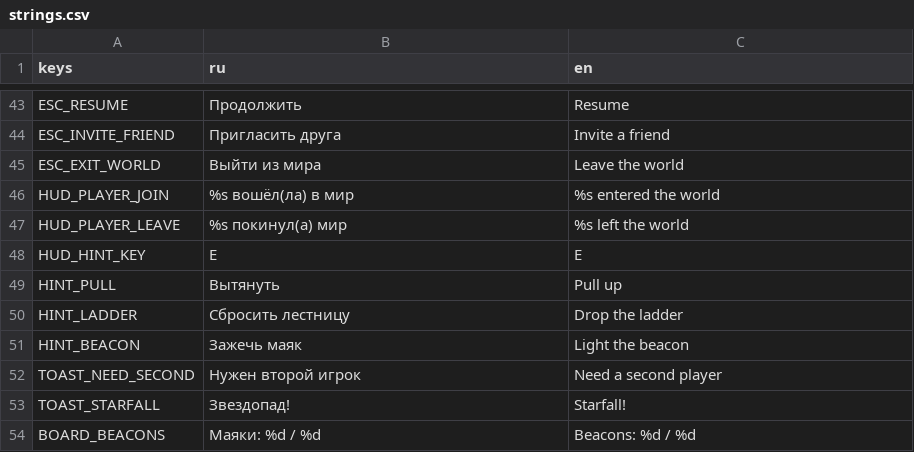
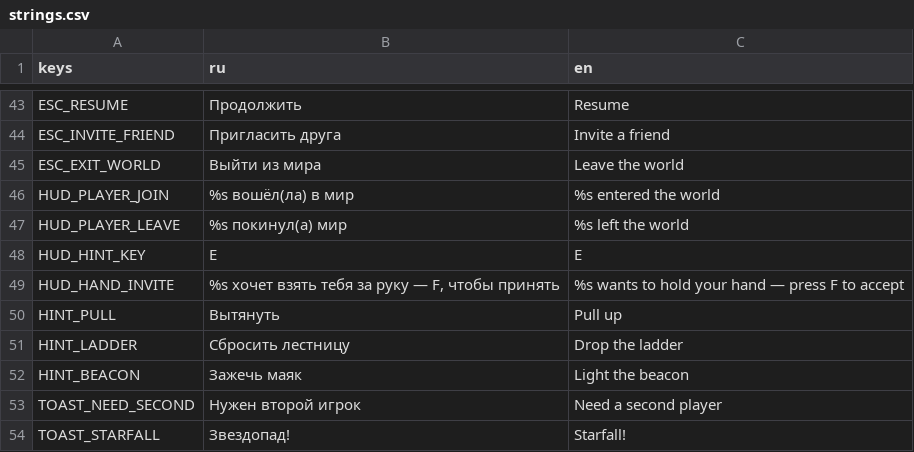
Before and after one commit to novikovqoder/blockparty, a CSV file: i18n/strings.csv, drawn as a sheet; only a part is shown, gaps mark what is left out; the shorter side is filled out with more unchanged rows.

```diff
--- a/i18n/strings.csv
+++ b/i18n/strings.csv
@@ -48,2 +48,3 @@ HUD_PLAYER_LEAVE,"%s покинул(а) мир","%s left the world"
 HUD_HINT_KEY,E,E
+HUD_HAND_INVITE,"%s хочет взять тебя за руку — F, чтобы принять","%s wants to hold your hand — press F to accept"
 HINT_PULL,Вытянуть,Pull up
```
Also changed, not shown: 10 other files.
